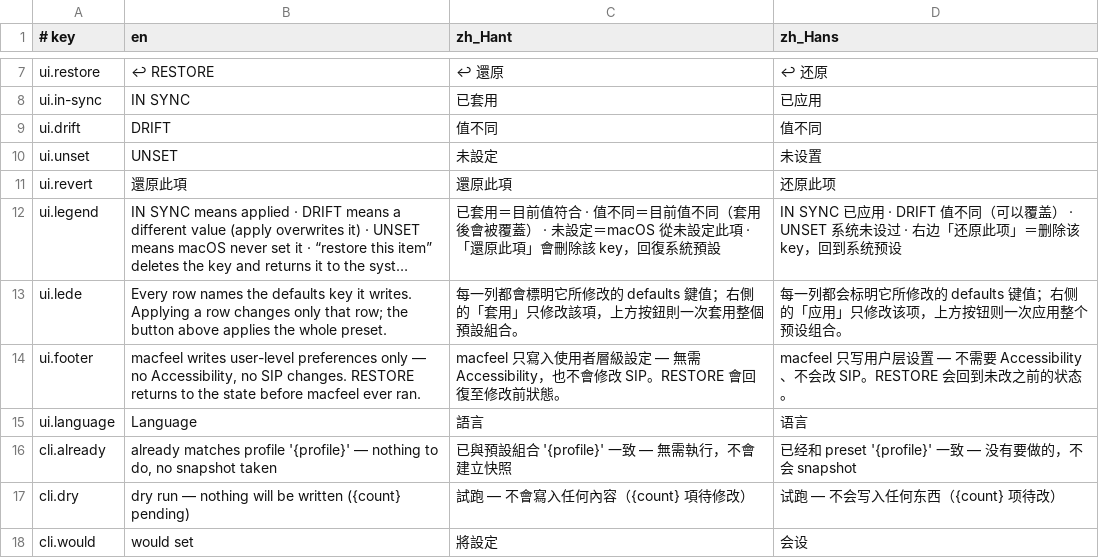
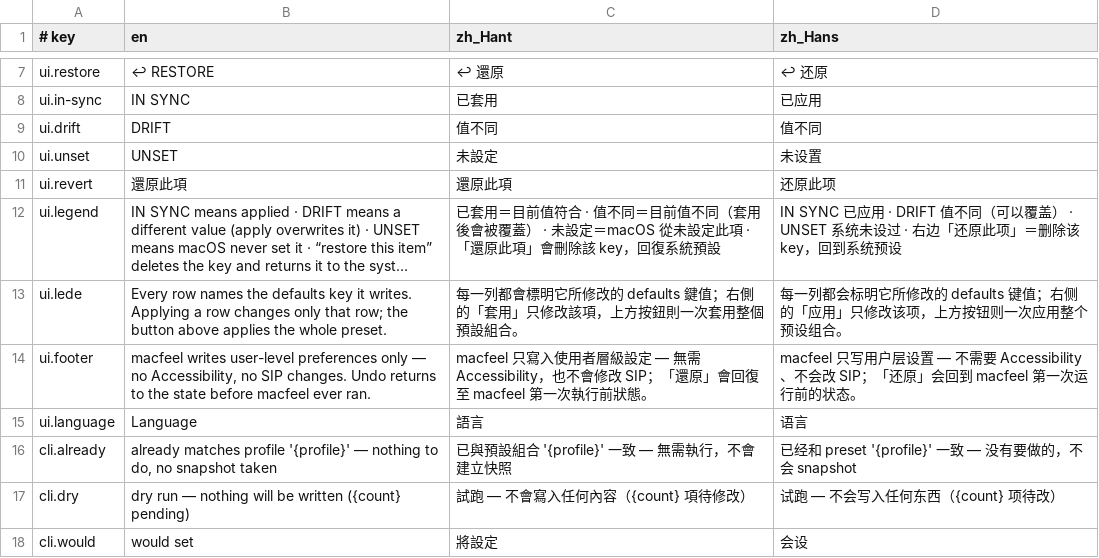
Before and after one commit to Kinfxhk/macfeel, a TSV file: lib/i18n/ui.tsv, drawn as a sheet; only a part is shown, gaps mark what is left out; long unchanged cells end in …; the diff names each change by its address in the sheet, - before the commit and + after, or states it on an @@ line.

Commit message:
app: ui polish, stable theme store, explicit write/read parity test
- theme preference moved to a named suite: UserDefaults.standard did not
  survive switching between the direct and the sandbox build
- snapshot stores canonical values (display text is localised and was not
  parseable, which made restore delete boolean keys)
- slider rows: stock label hidden when it sits on an endpoint; stepper for
  integer rows without a range; footer actions are real buttons
- --write-test / --env modes so a sandboxed build can be proven to write the
  real preference domain
- docs: refreshed screenshots, privacy/support pages, sandbox findings

```diff
--- a/lib/i18n/ui.tsv
+++ b/lib/i18n/ui.tsv
-B14 (en): …SIP changes. RESTORE returns to…
+B14 (en): …SIP changes. Undo returns to…
-C14 (zh_Hant): …修改 SIP。RESTORE 會回復至修改前狀態。
+C14 (zh_Hant): …修改 SIP；「還原」會回復至 macfeel 第一次執行前狀態。
-D14 (zh_Hans): …会改 SIP。RESTORE 会回到未改之前的状态…
+D14 (zh_Hans): …会改 SIP；「还原」会回到 macfeel 第一次运行前的状态…
```
Also changed, not shown: 5 other files.
